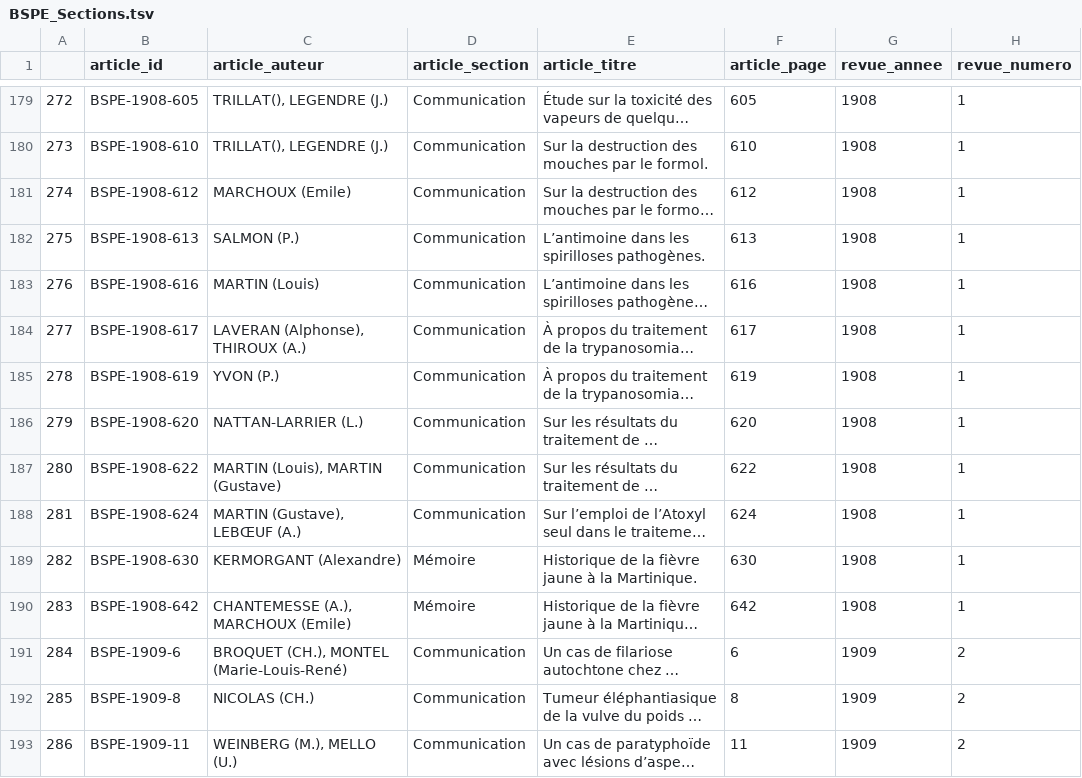
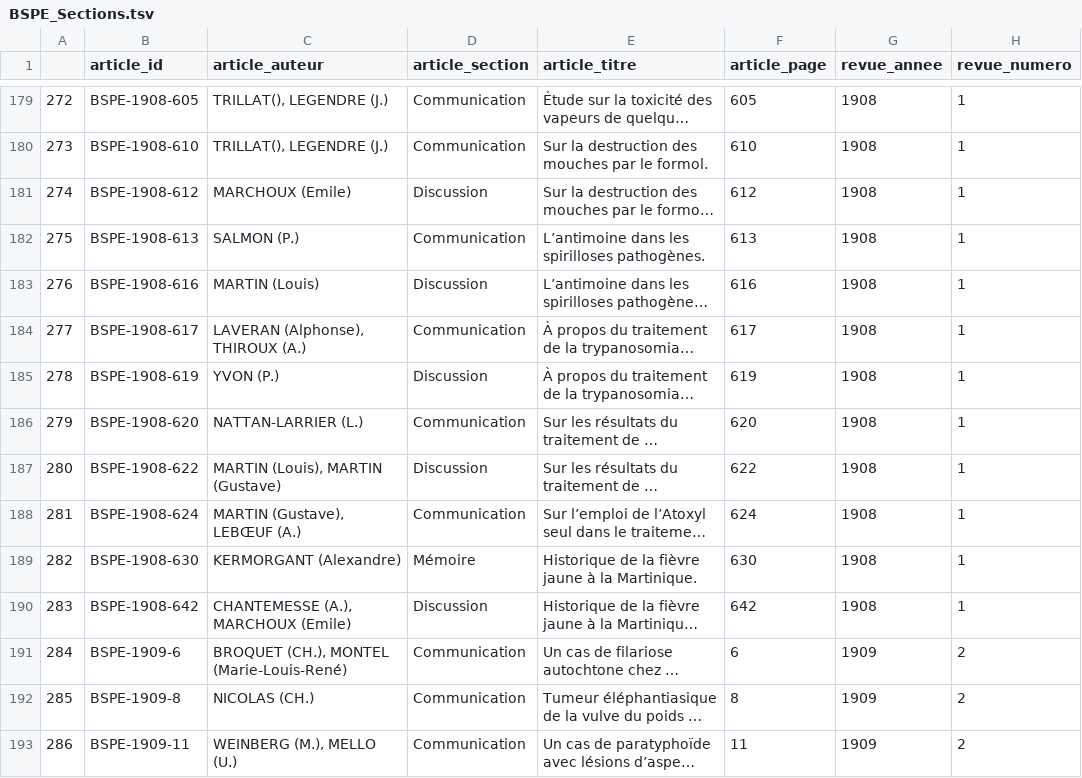
Before and after one commit to LilyG98/Cours_16.10, a TSV file: Structuration_donnees-revues/BSPE/BSPE_Sections.tsv, drawn as a sheet; only a part is shown, gaps mark what is left out; long unchanged cells end in …; the diff covers the shown part only; the diff names each change by its address in the sheet, - before the commit and + after, or states it on an @@ line.

```diff
--- a/Structuration_donnees-revues/BSPE/BSPE_Sections.tsv
+++ b/Structuration_donnees-revues/BSPE/BSPE_Sections.tsv
-D181 (article_section): Communication
+D181 (article_section): Discussion
-D183 (article_section): Communication
+D183 (article_section): Discussion
-D185 (article_section): Communication
+D185 (article_section): Discussion
-D187 (article_section): Communication
+D187 (article_section): Discussion
-D190 (article_section): Mémoire
+D190 (article_section): Discussion
```
Also changed, not shown: 174 edited cells elsewhere in this file, Structuration_donnees-revues/BSPE/BSPE_Sections_Seance.tsv, 14 other files.
